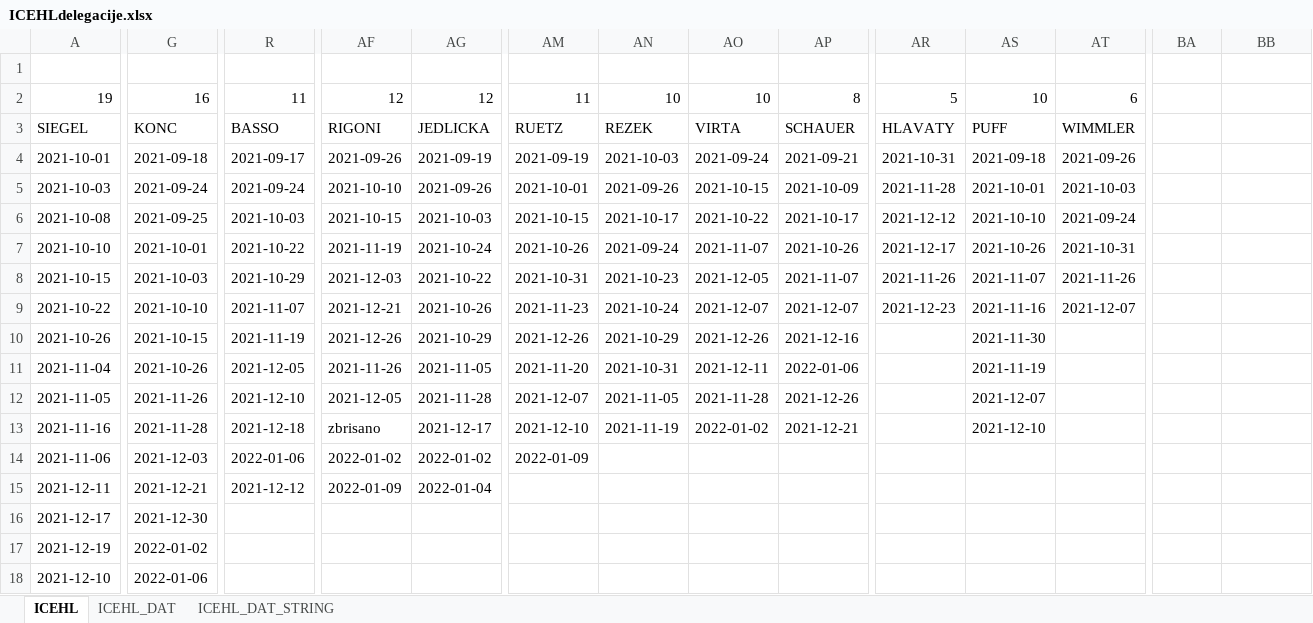
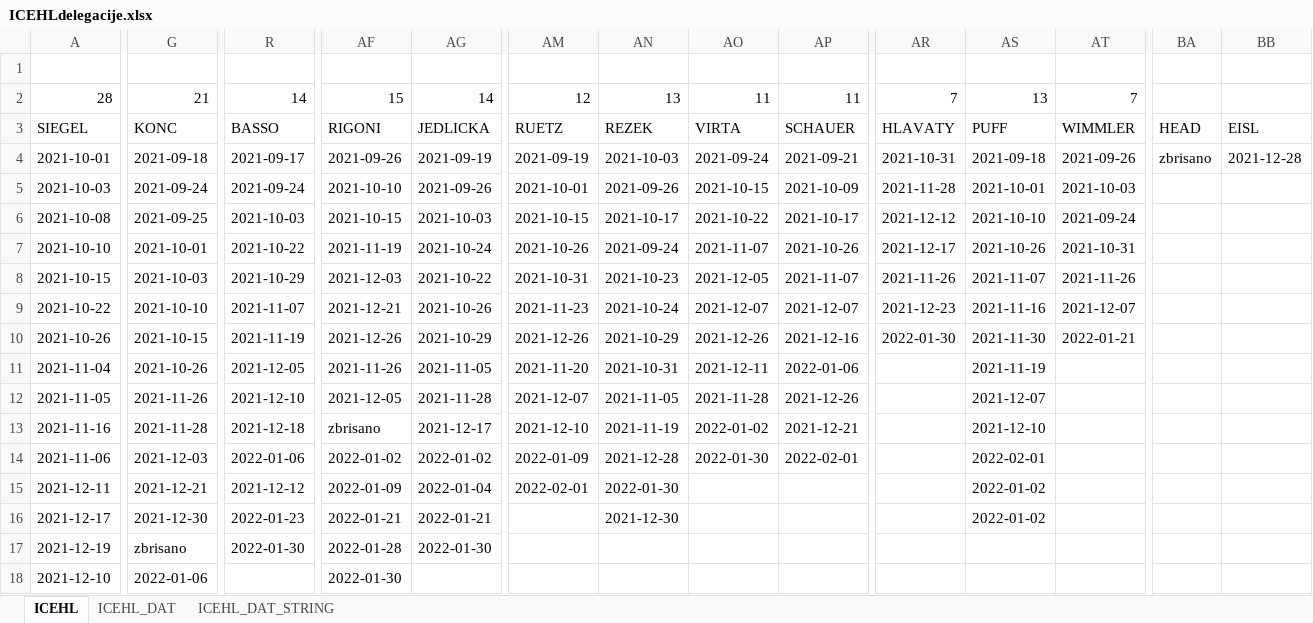
Before and after one commit to snojle23/delegacije, an Excel workbook: data/ICEHLdelegacije.xlsx, sheet ICEHL, drawn as a sheet; only a part is shown, gaps mark what is left out; values as stored, in another font and other column widths than the file's, no cell formats; removed rows and columns are numbered as before the commit, all else as after; rows hold the shown columns only; the diff covers the shown part only; the diff names each change by its address in the sheet, - before the commit and + after, or states it on an @@ line.

```diff
--- a/data/ICEHLdelegacije.xlsx (sheet ICEHL)
+++ b/data/ICEHLdelegacije.xlsx (sheet ICEHL)
-row 2: 19 | 16 | 11 | 12 | 12 | 11 | 10 | 10 | 8 | 5 | 10 | 6
+row 2: 28 | 21 | 14 | 15 | 14 | 12 | 13 | 11 | 11 | 7 | 13 | 7
-BA3: (empty)
+BA3: HEAD
-BB3: (empty)
+BB3: EISL
-BA4: (empty)
+BA4: zbrisano
-BB4: (empty)
+BB4: 2021-12-28
-AR10: (empty)
+AR10: 2022-01-30
-AT10: (empty)
+AT10: 2022-01-21
-AN14: (empty)
+AN14: 2021-12-28
-AO14: (empty)
+AO14: 2022-01-30
-AP14: (empty)
+AP14: 2022-02-01
-AS14: (empty)
+AS14: 2022-02-01
-AM15: (empty)
+AM15: 2022-02-01
-AN15: (empty)
+AN15: 2022-01-30
-AS15:AS16: (empty)
+AS15:AS16: 2022-01-02
-R16: (empty)
+R16: 2022-01-23
-AF16: (empty)
+AF16: 2022-01-21
-AG16: (empty)
+AG16: 2022-01-21
-AN16: (empty)
+AN16: 2021-12-30
-G17: 2022-01-02
+G17: zbrisano
-R17: (empty)
+R17: 2022-01-30
-AF17: (empty)
+AF17: 2022-01-28
-AG17: (empty)
+AG17: 2022-01-30
-AF18: (empty)
+AF18: 2022-01-30
```
Also changed, not shown: 25 added rows, 12 removed rows and 96 edited cells elsewhere in this sheet, sheet ICEHL_DAT, sheet ICEHL_DAT_STRING, cell formats, data/AHLdelegacije.xlsx, 6 other files.
